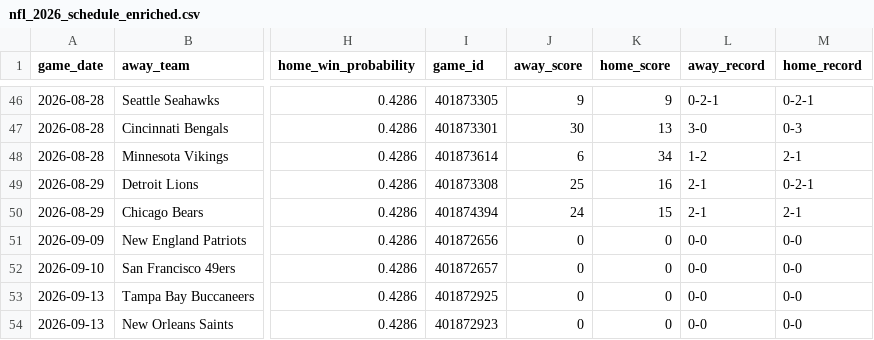
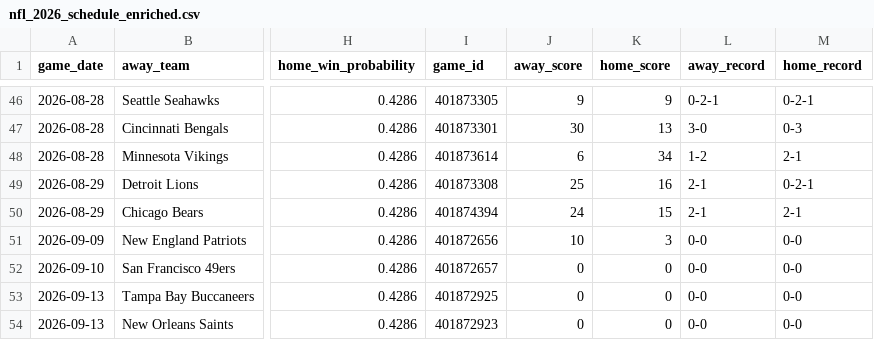
Before and after one commit to mfradkin2/mlb-predictions, a CSV file: nfl_2026_schedule_enriched.csv, drawn as a sheet; only a part is shown, gaps mark what is left out; the diff names each change by its address in the sheet, - before the commit and + after, or states it on an @@ line.

```diff
--- a/nfl_2026_schedule_enriched.csv
+++ b/nfl_2026_schedule_enriched.csv
-J51 (away_score): 0
+J51 (away_score): 10
-K51 (home_score): 0
+K51 (home_score): 3
```
Also changed, not shown: mlb_predictions.csv, nhl_2026_schedule_enriched.csv, 4 other files.
